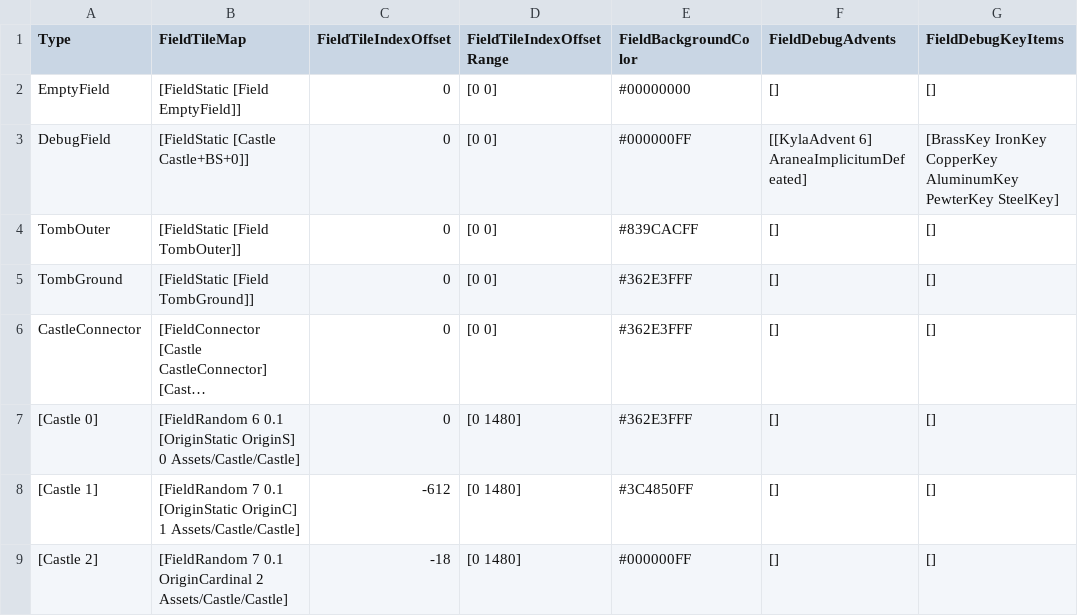
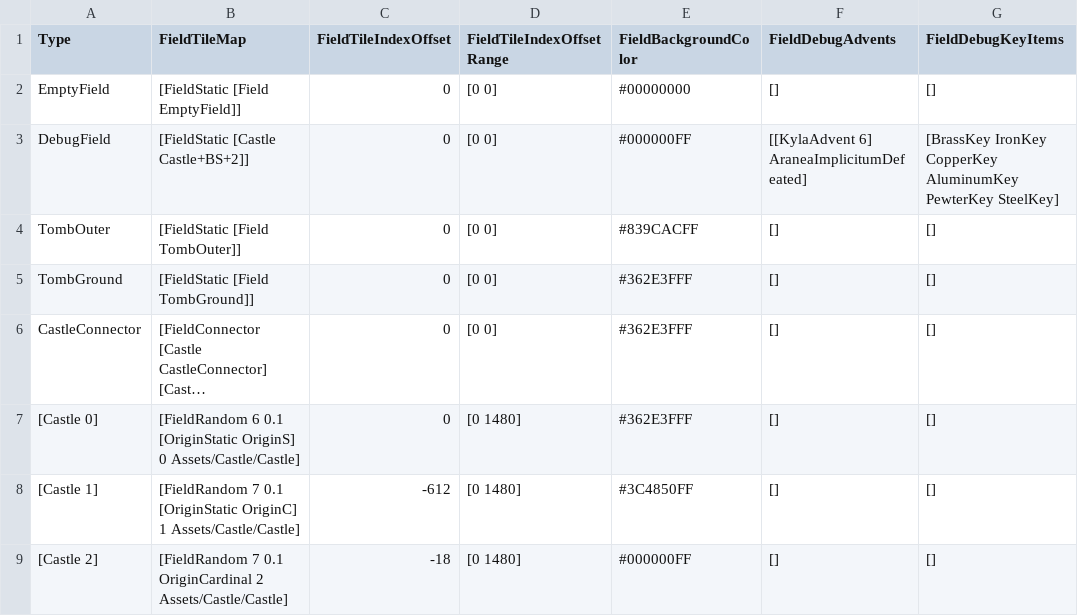
Before and after one commit to bryanedds/Nu, a CSV file: Projects/OmniBlade/Assets/Data/FieldData.csv, drawn as a sheet; only a part is shown; long unchanged cells end in …; the diff names each change by its address in the sheet, - before the commit and + after, or states it on an @@ line.

```diff
--- a/Projects/OmniBlade/Assets/Data/FieldData.csv
+++ b/Projects/OmniBlade/Assets/Data/FieldData.csv
-B3 (FieldTileMap): [FieldStatic [Castle Castle+BS+0]]
+B3 (FieldTileMap): [FieldStatic [Castle Castle+BS+2]]
```
Also changed, not shown: 1 other file.
